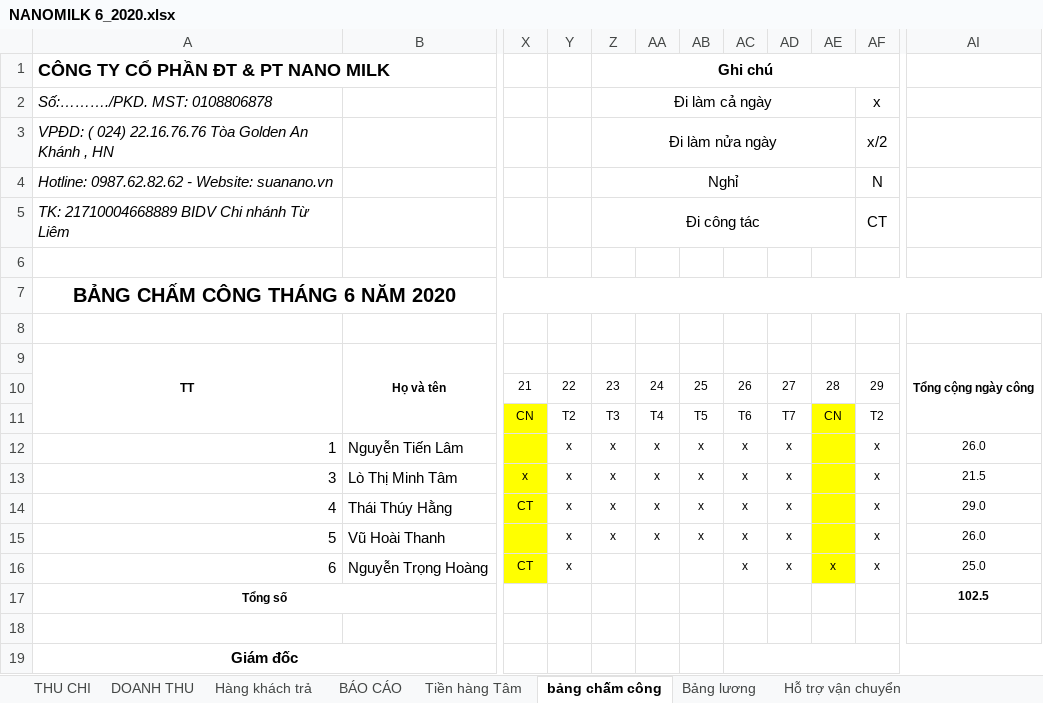
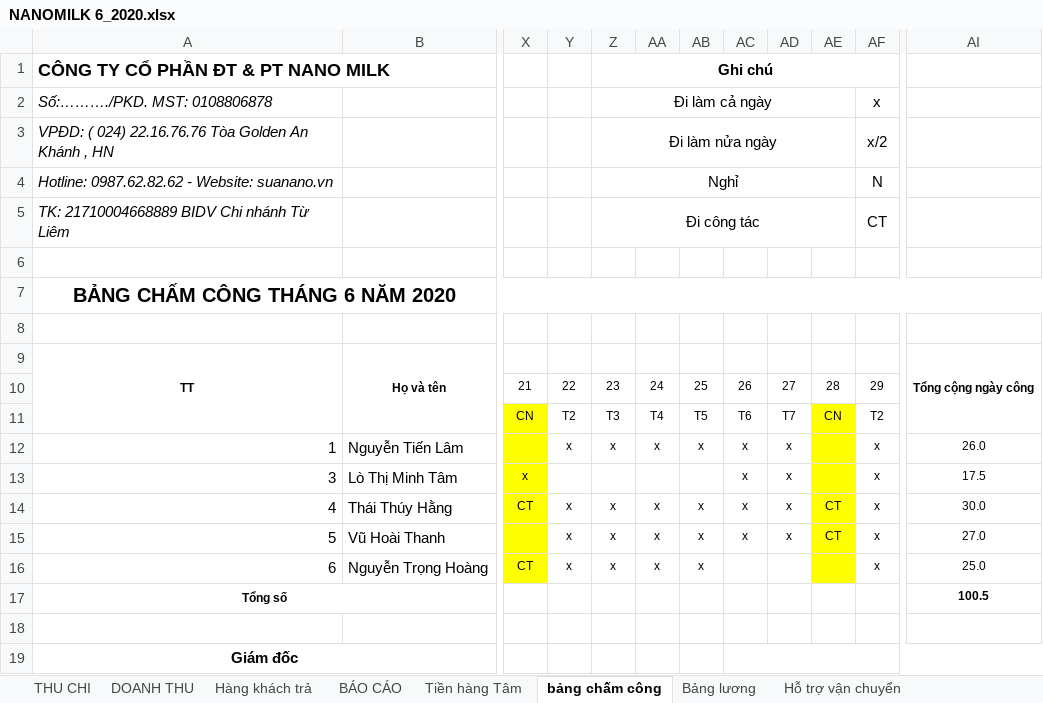
Before and after one commit to lexusna98/HangWorkspace, an Excel workbook: KẾ TOÁN - THÁI HẰNG/NANOMILK 6_2020.xlsx, sheet bảng chấm công, drawn as a sheet; only a part is shown, gaps mark what is left out; values as stored, in another font and other column widths than the file's, no borders; the diff names each change by its address in the sheet, - before the commit and + after, or states it on an @@ line.

```diff
--- a/KẾ TOÁN - THÁI HẰNG/NANOMILK 6_2020.xlsx (sheet bảng chấm công)
+++ b/KẾ TOÁN - THÁI HẰNG/NANOMILK 6_2020.xlsx (sheet bảng chấm công)
-Y13: x
+Y13: (empty)
-Z13: x
+Z13: (empty)
-AA13: x
+AA13: (empty)
-AB13: x
+AB13: (empty)
-AI13: 21.5
+AI13: 17.5
-AE14:AE15: (empty)
+AE14:AE15: CT
-AI14: 29.0
+AI14: 30.0
-AI15: 26.0
+AI15: 27.0
-Z16: (empty)
+Z16: x
-AA16: (empty)
+AA16: x
-AB16: (empty)
+AB16: x
-AC16: x
+AC16: (empty)
-AD16: x
+AD16: (empty)
-AE16: x
+AE16: (empty)
-AI17: 102.5
+AI17: 100.5
```
Also changed, not shown: sheet Hỗ trợ vận chuyển, sheet Bảng lương, sheet Tiền hàng Tâm, sheet THU CHI, KẾ TOÁN - THÁI HẰNG/KHO KÍN.xlsx, KẾ TOÁN - THÁI HẰNG/QUỲNH TRANG/KHO,DT, CP.xlsx.
